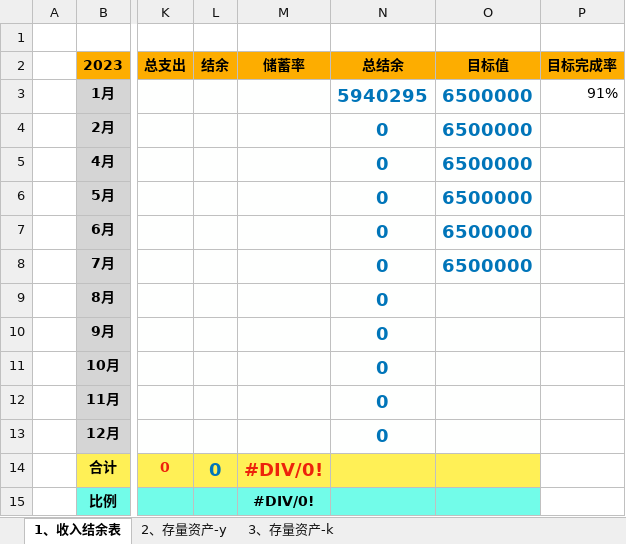
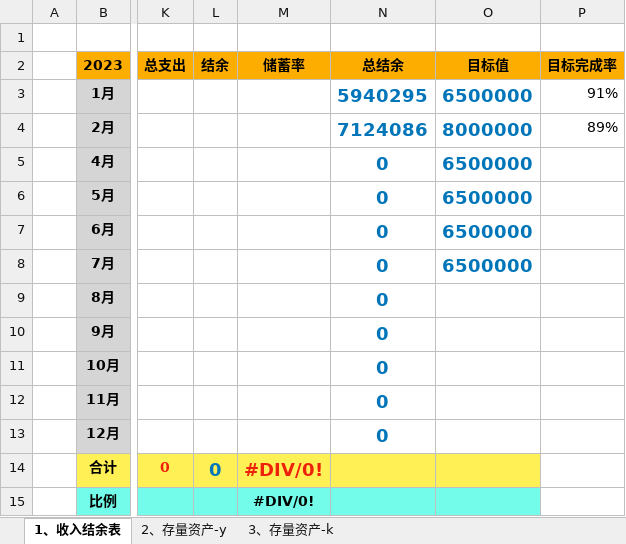
Before and after one commit to luyao-io/luyao.github.io, an Excel workbook: article/家庭财务管理手册2026.xlsx, sheet 1、收入结余表, drawn as a sheet; only a part is shown, gaps mark what is left out; values as stored, in another font and other column widths than the file's, no borders; charts and pictures not drawn; the diff names each change by its address in the sheet, - before the commit and + after, or states it on an @@ line.

```diff
--- a/article/家庭财务管理手册2026.xlsx (sheet 1、收入结余表)
+++ b/article/家庭财务管理手册2026.xlsx (sheet 1、收入结余表)
-N4 (总结余): 0
+N4 (总结余): 7124086
-O4 (目标值): 6500000
+O4 (目标值): 8000000
-P4 (目标完成率): (empty)
+P4 (目标完成率): 89%
```
Also changed, not shown: sheet 2、存量资产-y, sheet 3、存量资产-k, charts or pictures.
